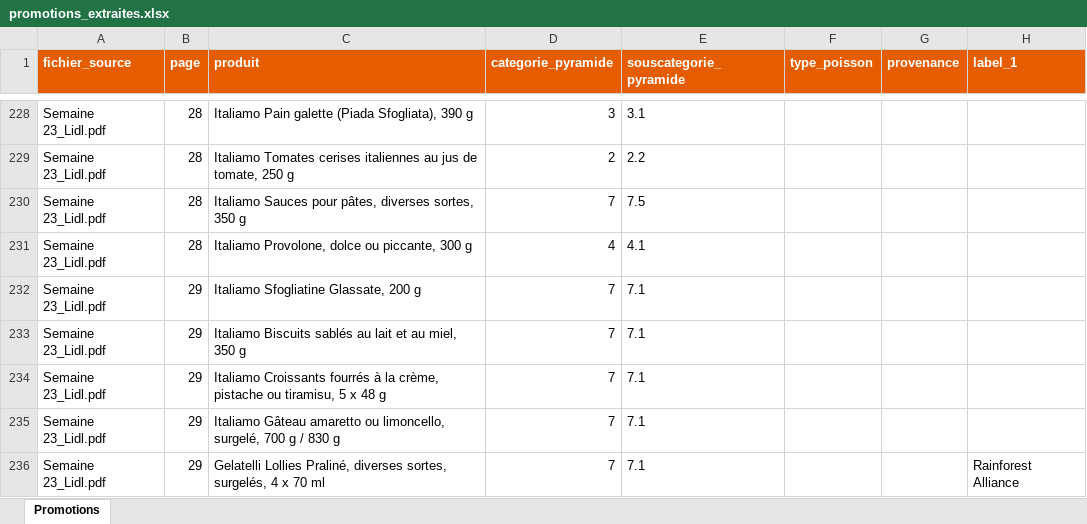
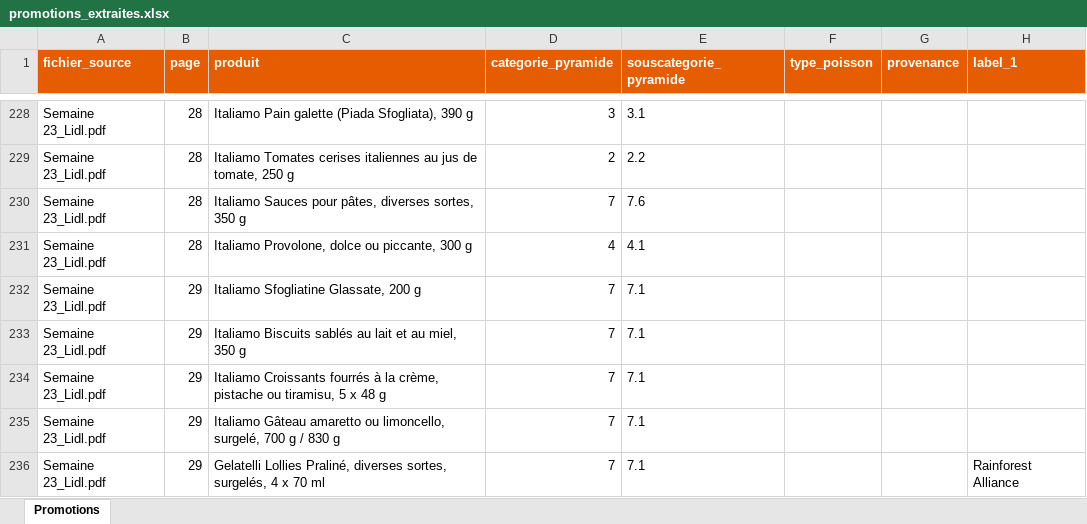
Before and after one commit to ju100918/catalogues, an Excel workbook: promotions_extraites.xlsx, sheet Promotions, drawn as a sheet; only a part is shown, gaps mark what is left out; values as stored, in another font and other column widths than the file's, no borders; the diff covers the shown part only; the diff names each change by its address in the sheet, - before the commit and + after, or states it on an @@ line.

```diff
--- a/promotions_extraites.xlsx (sheet Promotions)
+++ b/promotions_extraites.xlsx (sheet Promotions)
-E230 (souscategorie_pyramide): 7.5
+E230 (souscategorie_pyramide): 7.6
```
Also changed, not shown: 13 edited cells elsewhere in this sheet, 9 other files.
